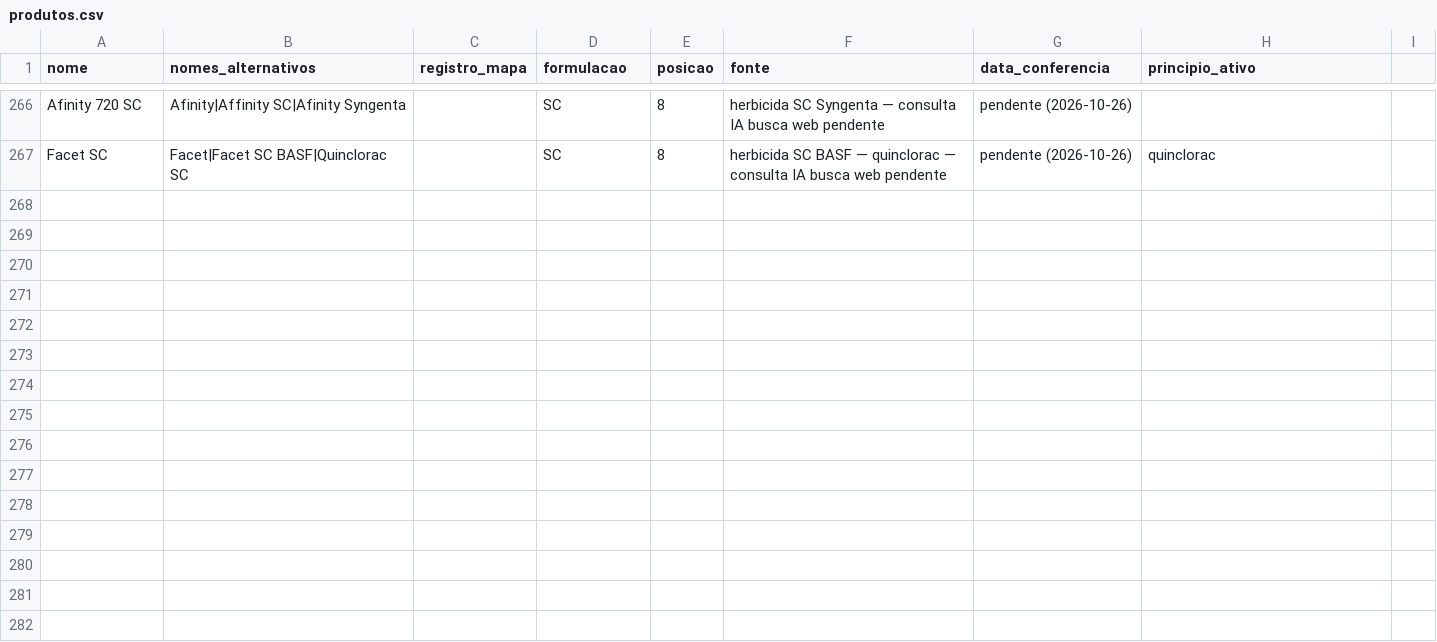
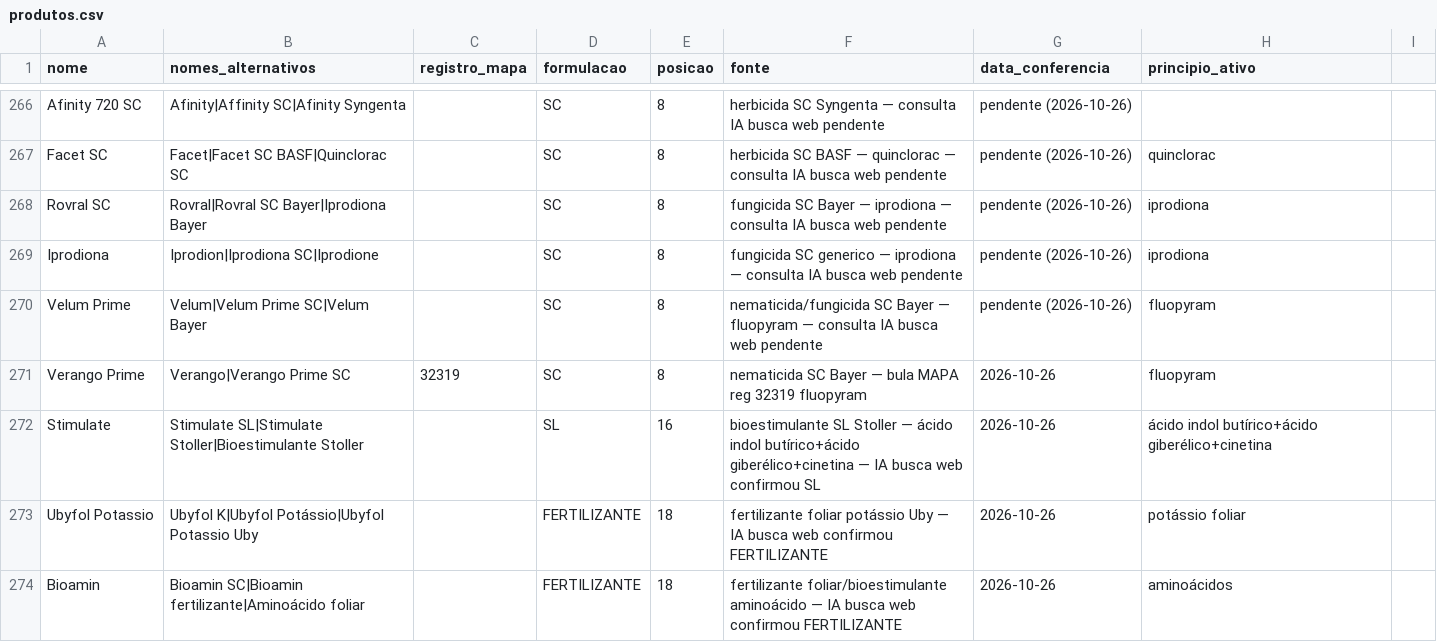
Before and after one commit to eduardopulveragro-bit/MisturaCaldas, a CSV file: data/produtos.csv, drawn as a sheet; only a part is shown, gaps mark what is left out.

```diff
--- a/data/produtos.csv
+++ b/data/produtos.csv
@@ -267 +267,8 @@ Afinity 720 SC,Afinity|Affinity SC|Afinity Syngenta,,SC,8,herbicida SC Syngenta
 Facet SC,Facet|Facet SC BASF|Quinclorac SC,,SC,8,herbicida SC BASF — quinclorac — consulta IA busca web pendente,pendente (2026-10-26),quinclorac
+Rovral SC,Rovral|Rovral SC Bayer|Iprodiona Bayer,,SC,8,fungicida SC Bayer — iprodiona — consulta IA busca web pendente,pendente (2026-10-26),iprodiona
+Iprodiona,Iprodion|Iprodiona SC|Iprodione,,SC,8,fungicida SC generico — iprodiona — consulta IA busca web pendente,pendente (2026-10-26),iprodiona
+Velum Prime,Velum|Velum Prime SC|Velum Bayer,,SC,8,nematicida/fungicida SC Bayer — fluopyram — consulta IA busca web pendente,pendente (2026-10-26),fluopyram
+Verango Prime,Verango|Verango Prime SC,32319,SC,8,nematicida SC Bayer — bula MAPA reg 32319 fluopyram,2026-10-26,fluopyram
+Stimulate,Stimulate SL|Stimulate Stoller|Bioestimulante Stoller,,SL,16,bioestimulante SL Stoller — ácido indol butírico+ácido giberélico+cinetina — IA busca web confirmou SL,2026-10-26,ácido indol butírico+ácido giberélico+cinetina
+Ubyfol Potassio,Ubyfol K|Ubyfol Potássio|Ubyfol Potassio Uby,,FERTILIZANTE,18,fertilizante foliar potássio Uby — IA busca web confirmou FERTILIZANTE,2026-10-26,potássio foliar
+Bioamin,Bioamin SC|Bioamin fertilizante|Aminoácido foliar,,FERTILIZANTE,18,fertilizante foliar/bioestimulante aminoácido — IA busca web confirmou FERTILIZANTE,2026-10-26,aminoácidos
```
